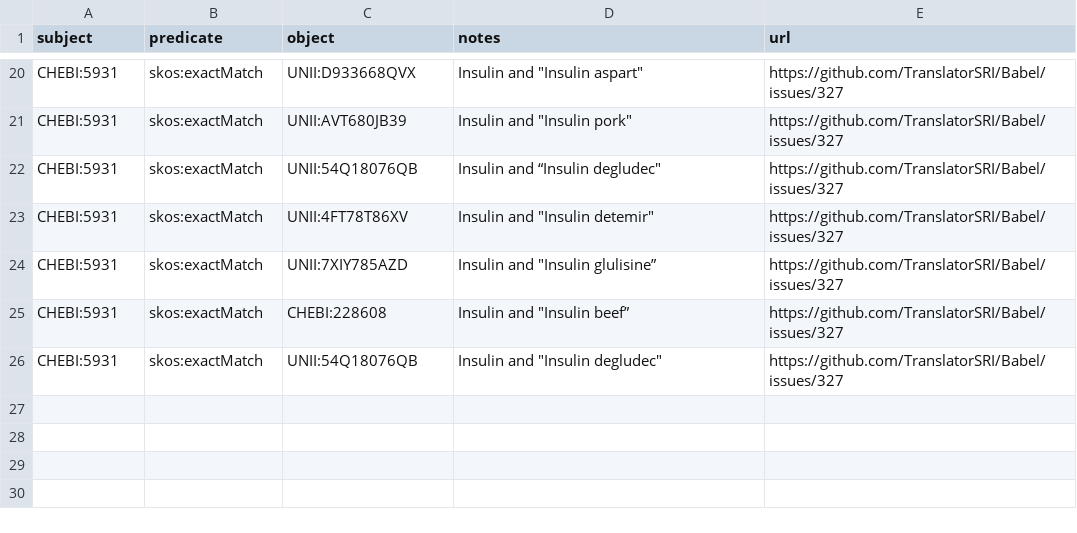
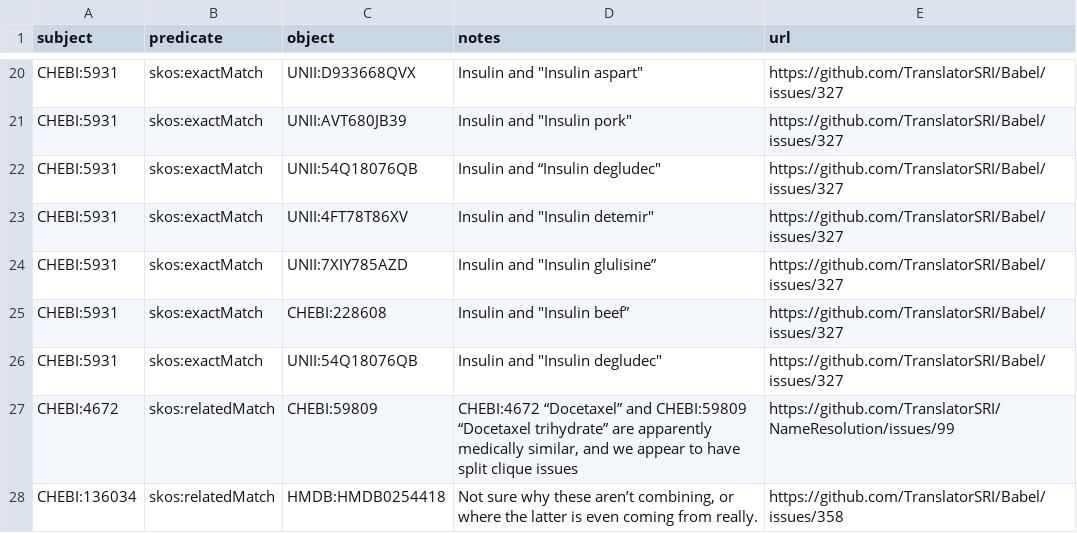
Before and after one commit to TranslatorSRI/Babel, a TSV file: input_data/manual_concords/drugchemical.tsv, drawn as a sheet; only a part is shown, gaps mark what is left out; the diff names each change by its address in the sheet, - before the commit and + after, or states it on an @@ line.

Commit message:
Updated DrugChemical.tsv with a few more entries.

```diff
--- a/input_data/manual_concords/drugchemical.tsv
+++ b/input_data/manual_concords/drugchemical.tsv
+row 27: CHEBI:4672 | skos:relatedMatch | CHEBI:59809 | CHEBI:4672 “Docetaxel” and CHEBI:59809 “Docetaxel trihydrate” are apparently medically similar, and we appear to have split clique issues | https://github.com/TranslatorSRI/NameResolution/issues/99
+row 28: CHEBI:136034 | skos:relatedMatch | HMDB:HMDB0254418 | Not sure why these aren’t combining, or where the latter is even coming from really. | https://github.com/TranslatorSRI/Babel/issues/358
```
